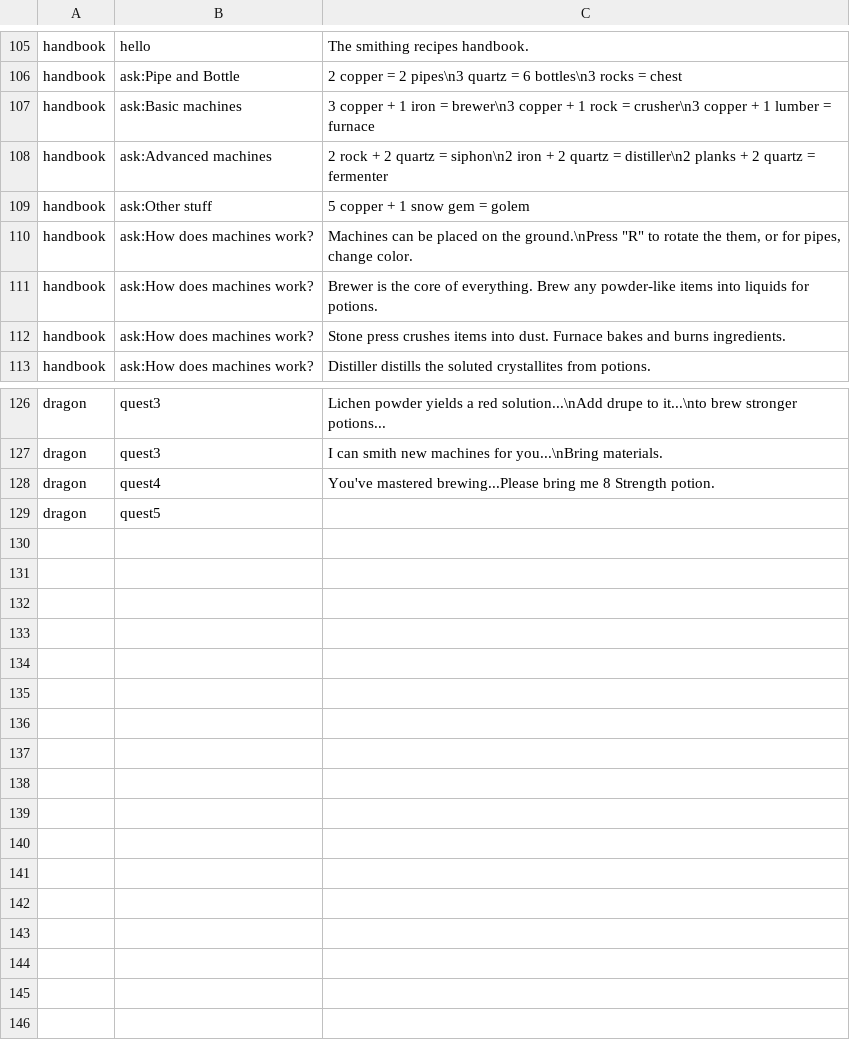
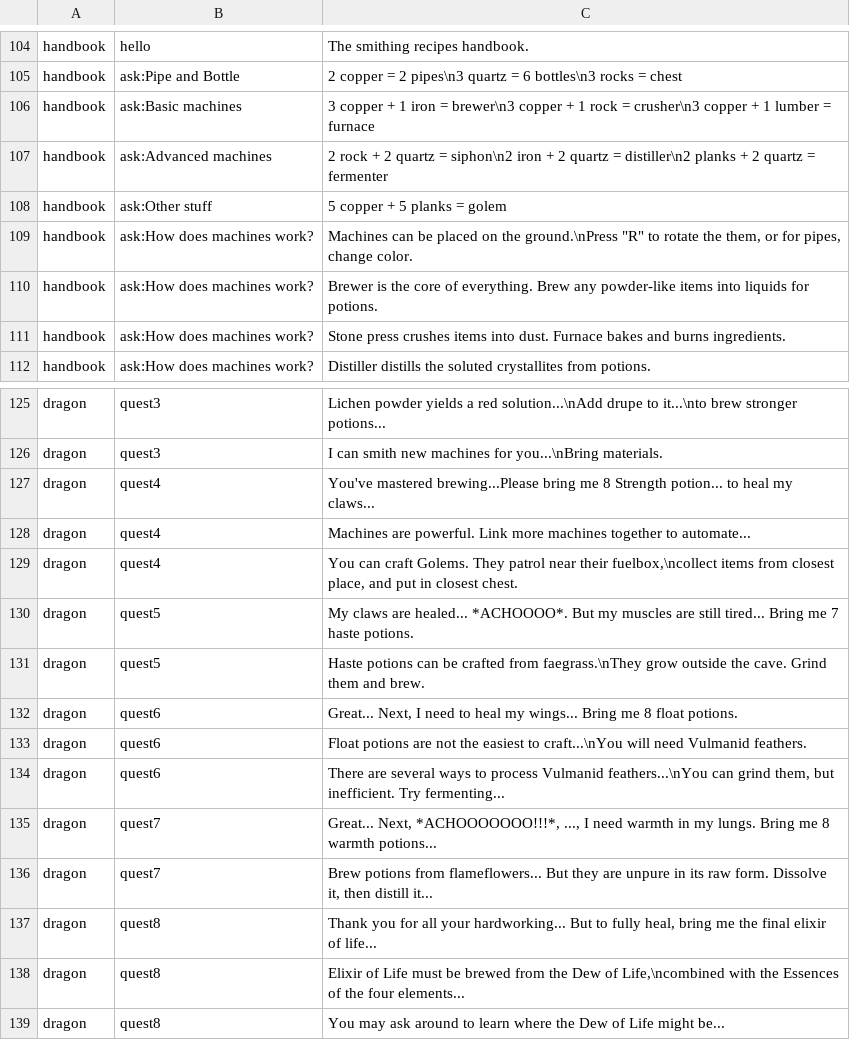
Before and after one commit to ryanlee-711/Dinosaur-Potion-Factory, a TSV file: dist/data/dialogue.tsv, drawn as a sheet; only a part is shown, gaps mark what is left out; the diff covers the shown part only.

Commit message:
Imported Textures and updated dialogues

```diff
--- a/dist/data/dialogue.tsv
+++ b/dist/data/dialogue.tsv
@@ -108,3 +107,3 @@ handbook	ask:Basic machines	3 copper + 1 iron = brewer\n3 copper + 1 rock = crus
 handbook	ask:Advanced machines	2 rock + 2 quartz = siphon\n2 iron + 2 quartz = distiller\n2 planks + 2 quartz = fermenter
-handbook	ask:Other stuff	5 copper + 1 snow gem = golem
+handbook	ask:Other stuff	5 copper + 5 planks = golem
 handbook	ask:How does machines work?	Machines can be placed on the ground.\nPress "R" to rotate the them, or for pipes, change color.
@@ -127,3 +126,14 @@ dragon	quest3	Lichen powder yields a red solution...\nAdd drupe to it...\nto bre
 dragon	quest3	I can smith new machines for you...\nBring materials.
-dragon	quest4	You've mastered brewing...Please bring me 8 Strength potion.
-dragon	quest5	
+dragon	quest4	You've mastered brewing...Please bring me 8 Strength potion... to heal my claws...
+dragon	quest4	Machines are powerful. Link more machines together to automate...
+dragon	quest4	You can craft Golems. They patrol near their fuelbox,\ncollect items from closest place, and put in closest chest.
+dragon	quest5	My claws are healed... *ACHOOOO*. But my muscles are still tired... Bring me 7 haste potions.
+dragon	quest5	Haste potions can be crafted from faegrass.\nThey grow outside the cave. Grind them and brew.
+dragon	quest6	Great... Next, I need to heal my wings... Bring me 8 float potions.
+dragon	quest6	Float potions are not the easiest to craft...\nYou will need Vulmanid feathers.
+dragon	quest6	There are several ways to process Vulmanid feathers...\nYou can grind them, but inefficient. Try fermenting...
+dragon	quest7	Great... Next, *ACHOOOOOOO!!!*, ..., I need warmth in my lungs. Bring me 8 warmth potions...
+dragon	quest7	Brew potions from flameflowers... But they are unpure in its raw form. Dissolve it, then distill it...
+dragon	quest8	Thank you for all your hardworking... But to fully heal, bring me the final elixir of life...
+dragon	quest8	Elixir of Life must be brewed from the Dew of Life,\ncombined with the Essences of the four elements...
+dragon	quest8	You may ask around to learn where the Dew of Life might be...
```
Also changed, not shown: 1 added row, 2 removed rows and 7 edited cells elsewhere in this file, dist/data/items.tsv, dist/data/recipes.tsv, 2 other files.
